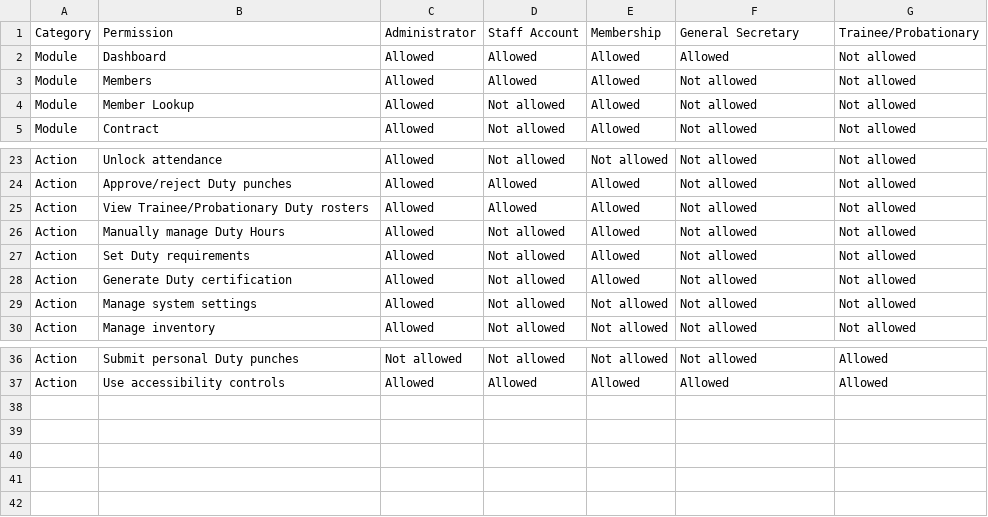
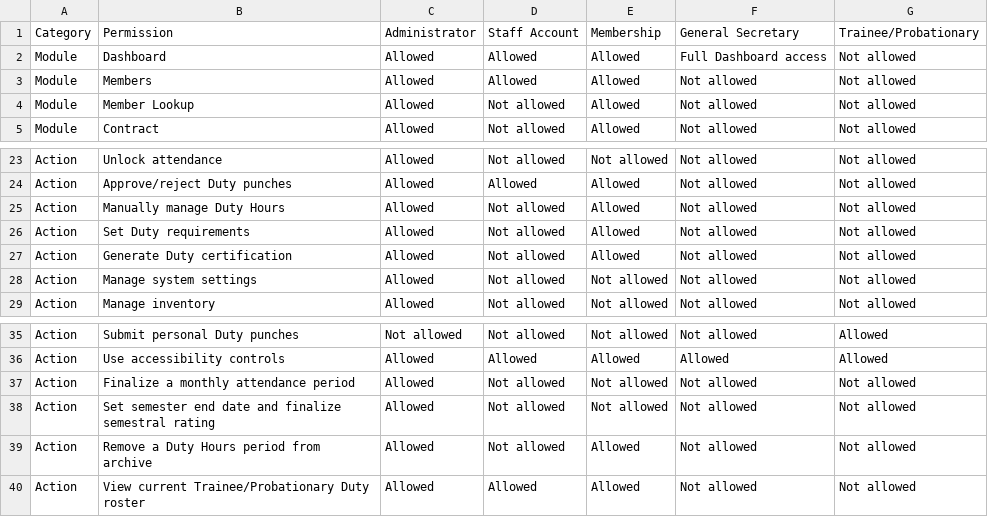
Before and after one commit to LasallianOrchestra/LSO-DataBase, a CSV file: ROLE_PERMISSION_MATRIX.csv, drawn as a sheet; only a part is shown, gaps mark what is left out.

```diff
--- a/ROLE_PERMISSION_MATRIX.csv
+++ b/ROLE_PERMISSION_MATRIX.csv
@@ -1,3 +1,3 @@
 Category,Permission,Administrator,Staff Account,Membership,General Secretary,Trainee/Probationary
-Module,Dashboard,Allowed,Allowed,Allowed,Allowed,Not allowed
+Module,Dashboard,Allowed,Allowed,Allowed,Full Dashboard access,Not allowed
 Module,Members,Allowed,Allowed,Allowed,Not allowed,Not allowed
@@ -24,3 +24,2 @@ Action,Unlock attendance,Allowed,Not allowed,Not allowed,Not allowed,Not allowed
 Action,Approve/reject Duty punches,Allowed,Allowed,Allowed,Not allowed,Not allowed
-Action,View Trainee/Probationary Duty rosters,Allowed,Allowed,Allowed,Not allowed,Not allowed
 Action,Manually manage Duty Hours,Allowed,Not allowed,Allowed,Not allowed,Not allowed
@@ -37 +36,5 @@ Action,Submit personal Duty punches,Not allowed,Not allowed,Not allowed,Not allo
 Action,Use accessibility controls,Allowed,Allowed,Allowed,Allowed,Allowed
+Action,Finalize a monthly attendance period,Allowed,Not allowed,Not allowed,Not allowed,Not allowed
+Action,Set semester end date and finalize semestral rating,Allowed,Not allowed,Not allowed,Not allowed,Not allowed
+Action,Remove a Duty Hours period from archive,Allowed,Not allowed,Allowed,Not allowed,Not allowed
+Action,View current Trainee/Probationary Duty roster,Allowed,Allowed,Allowed,Not allowed,Not allowed
```
Also changed, not shown: 22 other files.
